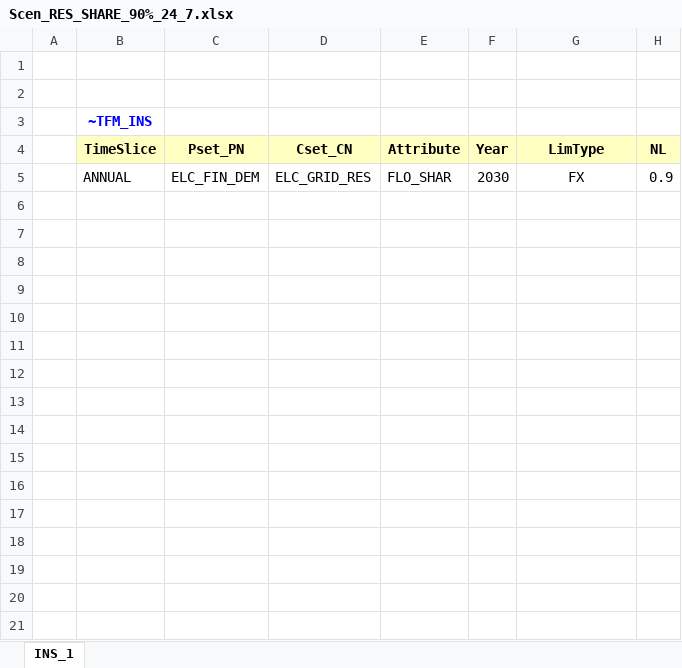
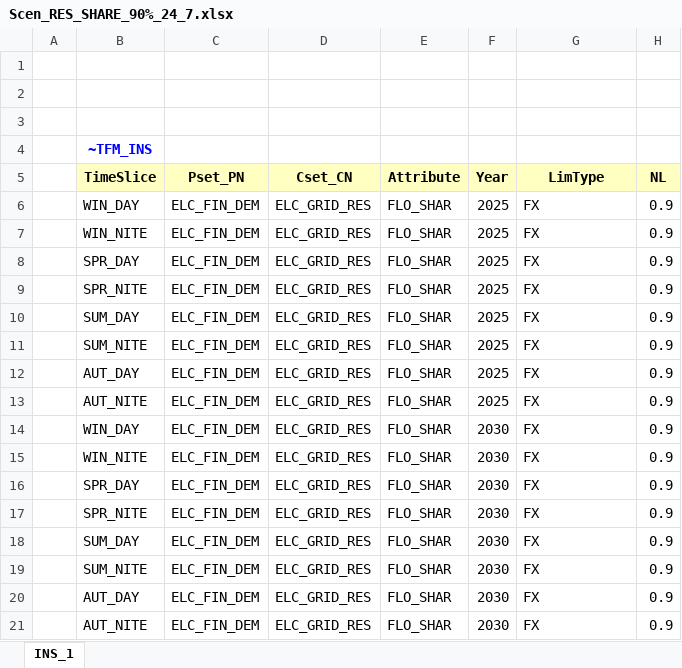
Before and after one commit to Paponord/TIMES-Project, an Excel workbook: SuppXLS/Scen_RES_SHARE_90%_24_7.xlsx, sheet INS_1, drawn as a sheet; only a part is shown; values as stored, in another font and other column widths than the file's, no borders; addresses are those after the commit; the diff covers the shown part only; the diff names each change by its address in the sheet, - before the commit and + after, or states it on an @@ line.

```diff
--- a/SuppXLS/Scen_RES_SHARE_90%_24_7.xlsx (sheet INS_1)
+++ b/SuppXLS/Scen_RES_SHARE_90%_24_7.xlsx (sheet INS_1)
+row 3: (empty)
+row 6:  | WIN_DAY | ELC_FIN_DEM | ELC_GRID_RES | FLO_SHAR | 2025 | FX | 0.9
+row 7:  | WIN_NITE | ELC_FIN_DEM | ELC_GRID_RES | FLO_SHAR | 2025 | FX | 0.9
+row 8:  | SPR_DAY | ELC_FIN_DEM | ELC_GRID_RES | FLO_SHAR | 2025 | FX | 0.9
+row 9:  | SPR_NITE | ELC_FIN_DEM | ELC_GRID_RES | FLO_SHAR | 2025 | FX | 0.9
+row 10:  | SUM_DAY | ELC_FIN_DEM | ELC_GRID_RES | FLO_SHAR | 2025 | FX | 0.9
+row 11:  | SUM_NITE | ELC_FIN_DEM | ELC_GRID_RES | FLO_SHAR | 2025 | FX | 0.9
+row 12:  | AUT_DAY | ELC_FIN_DEM | ELC_GRID_RES | FLO_SHAR | 2025 | FX | 0.9
+row 13:  | AUT_NITE | ELC_FIN_DEM | ELC_GRID_RES | FLO_SHAR | 2025 | FX | 0.9
+row 14:  | WIN_DAY | ELC_FIN_DEM | ELC_GRID_RES | FLO_SHAR | 2030 | FX | 0.9
+row 15:  | WIN_NITE | ELC_FIN_DEM | ELC_GRID_RES | FLO_SHAR | 2030 | FX | 0.9
+row 16:  | SPR_DAY | ELC_FIN_DEM | ELC_GRID_RES | FLO_SHAR | 2030 | FX | 0.9
+row 17:  | SPR_NITE | ELC_FIN_DEM | ELC_GRID_RES | FLO_SHAR | 2030 | FX | 0.9
+row 18:  | SUM_DAY | ELC_FIN_DEM | ELC_GRID_RES | FLO_SHAR | 2030 | FX | 0.9
+row 19:  | SUM_NITE | ELC_FIN_DEM | ELC_GRID_RES | FLO_SHAR | 2030 | FX | 0.9
-B20 (TimeSlice): ANNUAL
+B20 (TimeSlice): AUT_DAY
-G20 alignment: center
+G20 alignment: left
+row 21:  | AUT_NITE | ELC_FIN_DEM | ELC_GRID_RES | FLO_SHAR | 2030 | FX | 0.9
```
Also changed, not shown: 32 added rows elsewhere in this sheet, SuppXLS/Scen_RES_SHARE_50%_24_7.xlsx.
